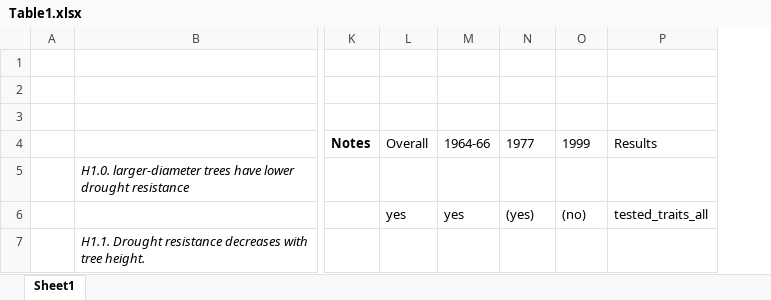
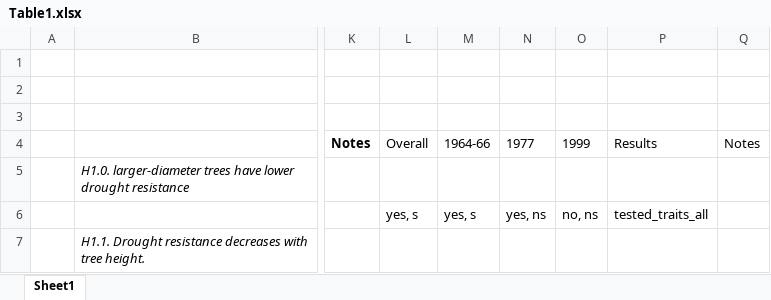
Before and after one commit to SCBI-ForestGEO/McGregor_climate-sensitivity-variation, an Excel workbook: manuscript/tables_figures/Table1.xlsx, sheet Sheet1, drawn as a sheet; only a part is shown, gaps mark what is left out; values as stored, in another font and other column widths than the file's, no borders; the diff covers the shown part only; the diff names each change by its address in the sheet, - before the commit and + after, or states it on an @@ line.

```diff
--- a/manuscript/tables_figures/Table1.xlsx (sheet Sheet1)
+++ b/manuscript/tables_figures/Table1.xlsx (sheet Sheet1)
+column Q, row 4: Notes
-L6: yes
+L6: yes, s
-M6: yes
+M6: yes, s
-N6: (yes)
+N6: yes, ns
-O6: (no)
+O6: no, ns
```
Also changed, not shown: 3 added rows, 3 removed rows, 31 edited cells and cell formats elsewhere in this sheet.
